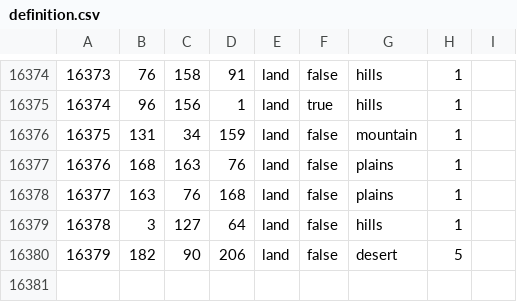
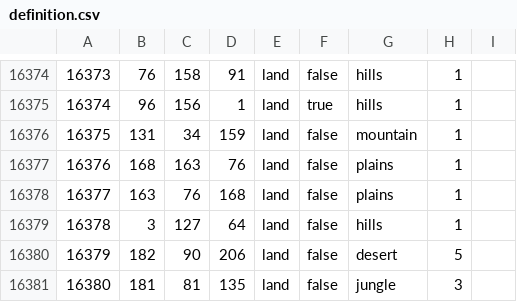
Before and after one commit to ggnixc/anm_newer_version, a CSV file: map/definition.csv, drawn as a sheet; only a part is shown, gaps mark what is left out; the diff names each change by its address in the sheet, - before the commit and + after, or states it on an @@ line.

```diff
--- a/map/definition.csv
+++ b/map/definition.csv
+row 16381: 16380 | 181 | 81 | 135 | land | false | jungle | 3
```
Also changed, not shown: 14 other files.
